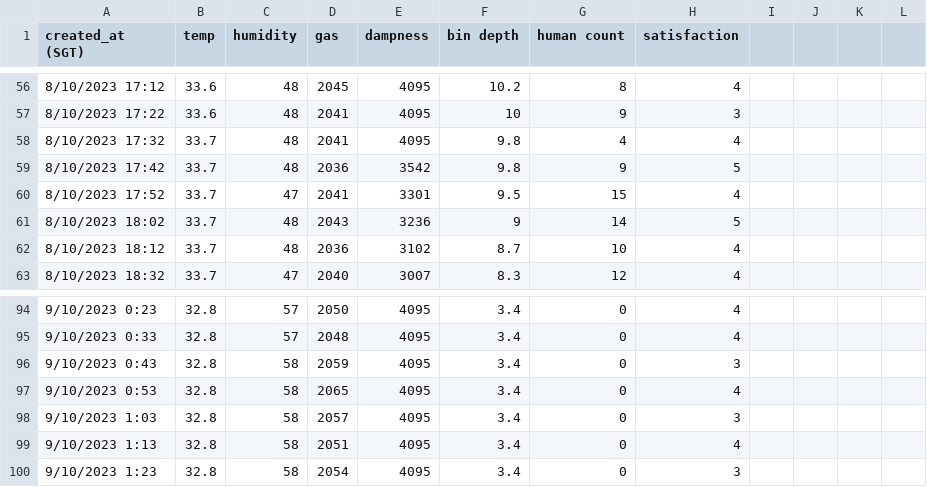
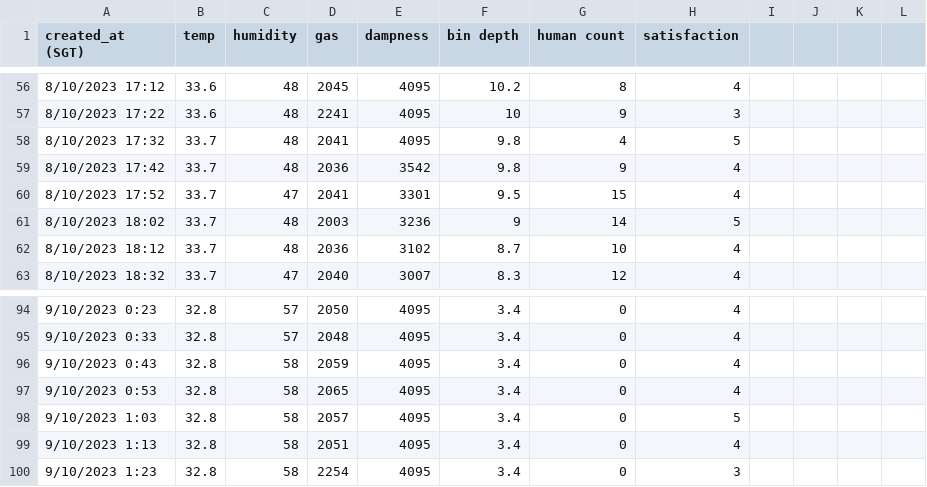
Before and after one commit to JavonTeo/CS3237-Content, a CSV file: Projectcode/ML/short_data.csv, drawn as a sheet; only a part is shown, gaps mark what is left out; the diff covers the shown part only.

```diff
--- a/Projectcode/ML/short_data.csv
+++ b/Projectcode/ML/short_data.csv
@@ -57,3 +57,3 @@ created_at (SGT),temp,humidity,gas,dampness,bin depth,human count,satisfaction,,
-8/10/2023 17:22,33.6,48,2041,4095,10,9,3,,,,
-8/10/2023 17:32,33.7,48,2041,4095,9.8,4,4,,,,
-8/10/2023 17:42,33.7,48,2036,3542,9.8,9,5,,,,
+8/10/2023 17:22,33.6,48,2241,4095,10,9,3
+8/10/2023 17:32,33.7,48,2041,4095,9.8,4,5
+8/10/2023 17:42,33.7,48,2036,3542,9.8,9,4
@@ -61 +61 @@ created_at (SGT),temp,humidity,gas,dampness,bin depth,human count,satisfaction,,
-8/10/2023 18:02,33.7,48,2043,3236,9,14,5,,,,
+8/10/2023 18:02,33.7,48,2003,3236,9,14,5
@@ -96 +96 @@ created_at (SGT),temp,humidity,gas,dampness,bin depth,human count,satisfaction,,
-9/10/2023 0:43,32.8,58,2059,4095,3.4,0,3,,,,
+9/10/2023 0:43,32.8,58,2059,4095,3.4,0,4
@@ -98 +98 @@ created_at (SGT),temp,humidity,gas,dampness,bin depth,human count,satisfaction,,
-9/10/2023 1:03,32.8,58,2057,4095,3.4,0,3,,,,
+9/10/2023 1:03,32.8,58,2057,4095,3.4,0,5
@@ -100 +100 @@ created_at (SGT),temp,humidity,gas,dampness,bin depth,human count,satisfaction,,
-9/10/2023 1:23,32.8,58,2054,4095,3.4,0,3,,,,
+9/10/2023 1:23,32.8,58,2254,4095,3.4,0,3
```
Also changed, not shown: 40 edited cells elsewhere in this file, 1 other file.
